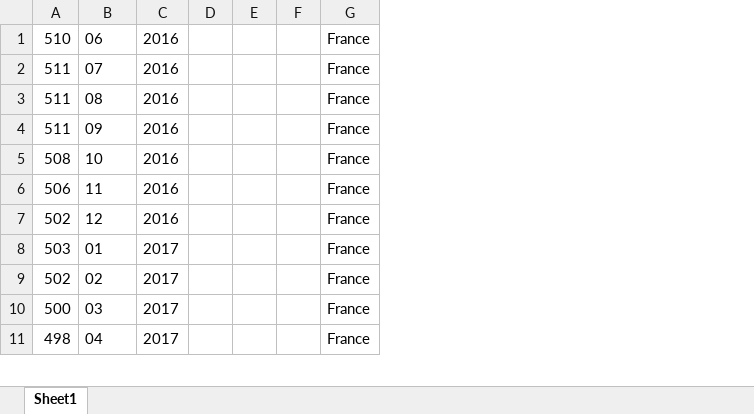
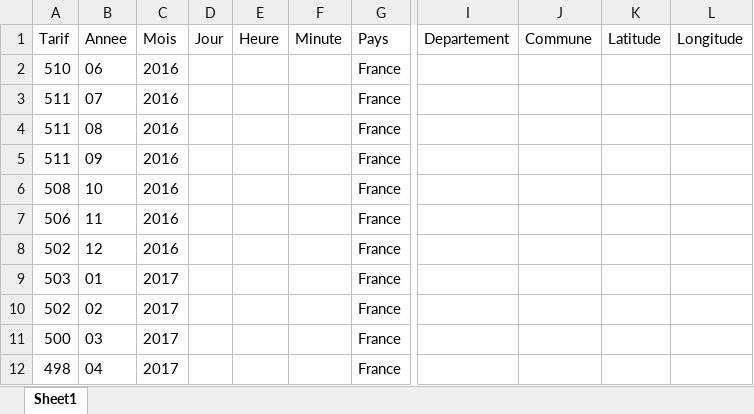
Before and after one commit to AnaisTh/M2_BI, an Excel workbook: donnees/donnees_premierTraitement/assurance/assurances.xlsx, sheet Sheet1, drawn as a sheet; only a part is shown, gaps mark what is left out; values as stored, in another font and other column widths than the file's, no borders; removed rows and columns are numbered as before the commit, all else as after; rows hold the shown columns only; the diff names each change by its address in the sheet, - before the commit and + after, or states it on an @@ line.

Commit message:
rectification en-tete output assurance

```diff
--- a/donnees/donnees_premierTraitement/assurance/assurances.xlsx (sheet Sheet1)
+++ b/donnees/donnees_premierTraitement/assurance/assurances.xlsx (sheet Sheet1)
-column D, empty
-column E, empty
-column F, empty
+column D, empty
+column E, empty
+column F, empty
+column I, empty
+column J, empty
+column K, empty
+column L, empty
+row 1: Tarif | Annee | Mois | Jour | Heure | Minute | Pays | Departement | Commune | Latitude | Longitude
```
Also changed, not shown: 1 other file.
